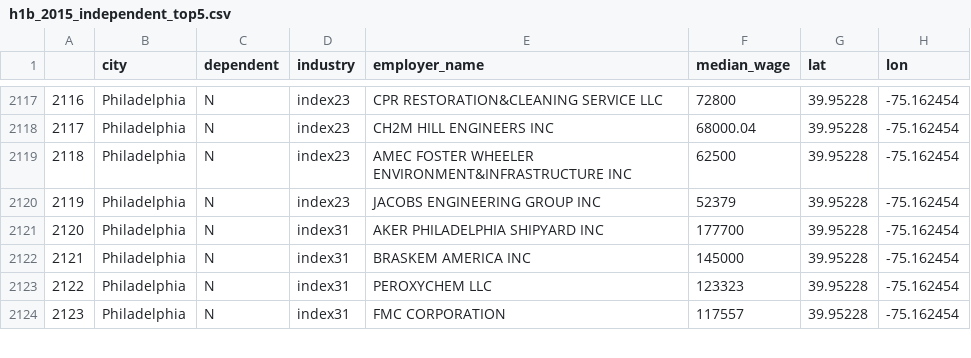
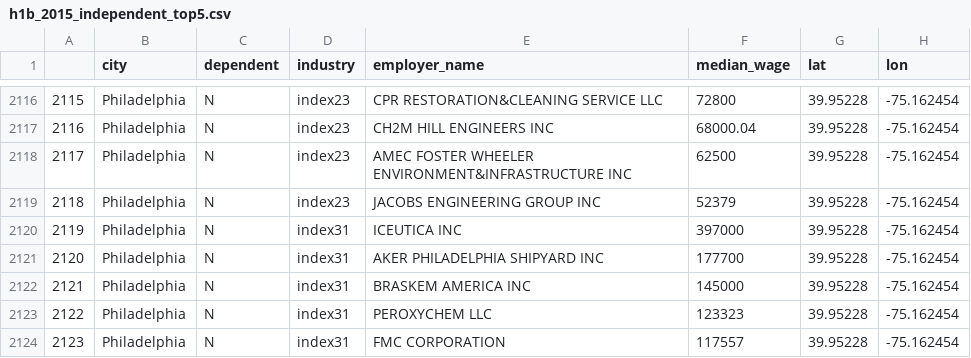
Before and after one commit to huanye/huanye.github.io, a CSV file: h1b_2015_independent_top5.csv, drawn as a sheet; only a part is shown, gaps mark what is left out; the diff covers the shown part only; the diff names each change by its address in the sheet, - before the commit and + after, or states it on an @@ line.

```diff
--- a/h1b_2015_independent_top5.csv
+++ b/h1b_2015_independent_top5.csv
@@ column A renumbered from row 504 down @@
+row 2120: 2119 | Philadelphia | N | index31 | ICEUTICA INC | 397000 | 39.95228 | -75.162454
```
Also changed, not shown: 4 added rows, 7 removed rows and 2 edited cells elsewhere in this file, h1b_2015_dependent_top5.csv, h1b_2016_dependent_top5.csv, 4 other files.
